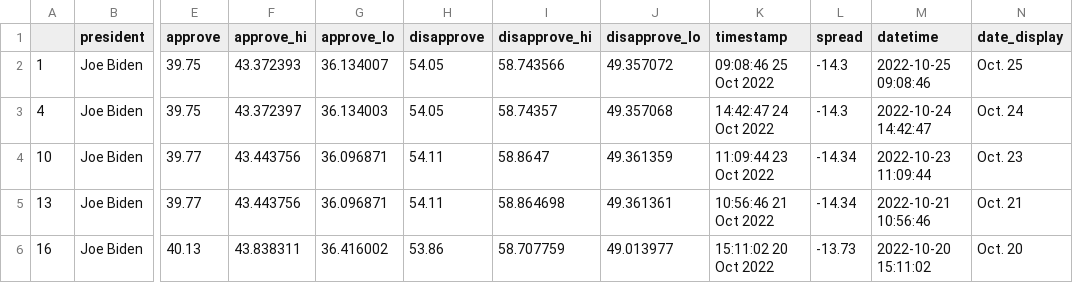
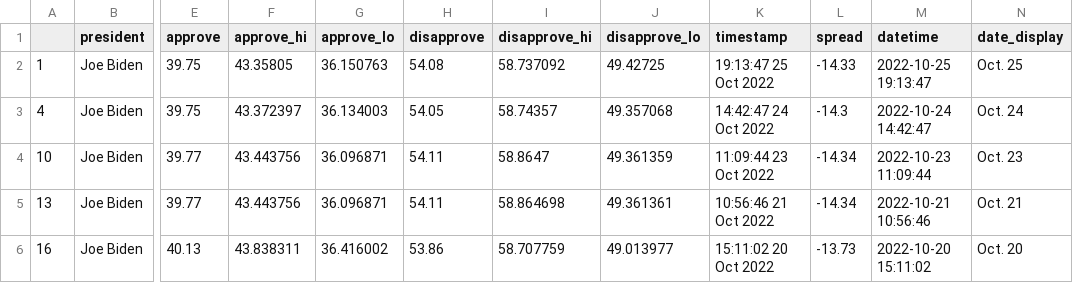
Before and after one commit to stiles/live-scraper-demo, a CSV file: data/processed/biden_polls_adults.csv, drawn as a sheet; only a part is shown, gaps mark what is left out; the diff names each change by its address in the sheet, - before the commit and + after, or states it on an @@ line.

```diff
--- a/data/processed/biden_polls_adults.csv
+++ b/data/processed/biden_polls_adults.csv
-F2 (approve_hi): 43.372393
+F2 (approve_hi): 43.35805
-G2 (approve_lo): 36.134007
+G2 (approve_lo): 36.150763
-H2 (disapprove): 54.05
+H2 (disapprove): 54.08
-I2 (disapprove_hi): 58.743566
+I2 (disapprove_hi): 58.737092
-J2 (disapprove_lo): 49.357072
+J2 (disapprove_lo): 49.42725
-K2 (timestamp): 09:08:46 25 Oct 2022
+K2 (timestamp): 19:13:47 25 Oct 2022
-L2 (spread): -14.3
+L2 (spread): -14.33
-M2 (datetime): 2022-10-25 09:08:46
+M2 (datetime): 2022-10-25 19:13:47
```
